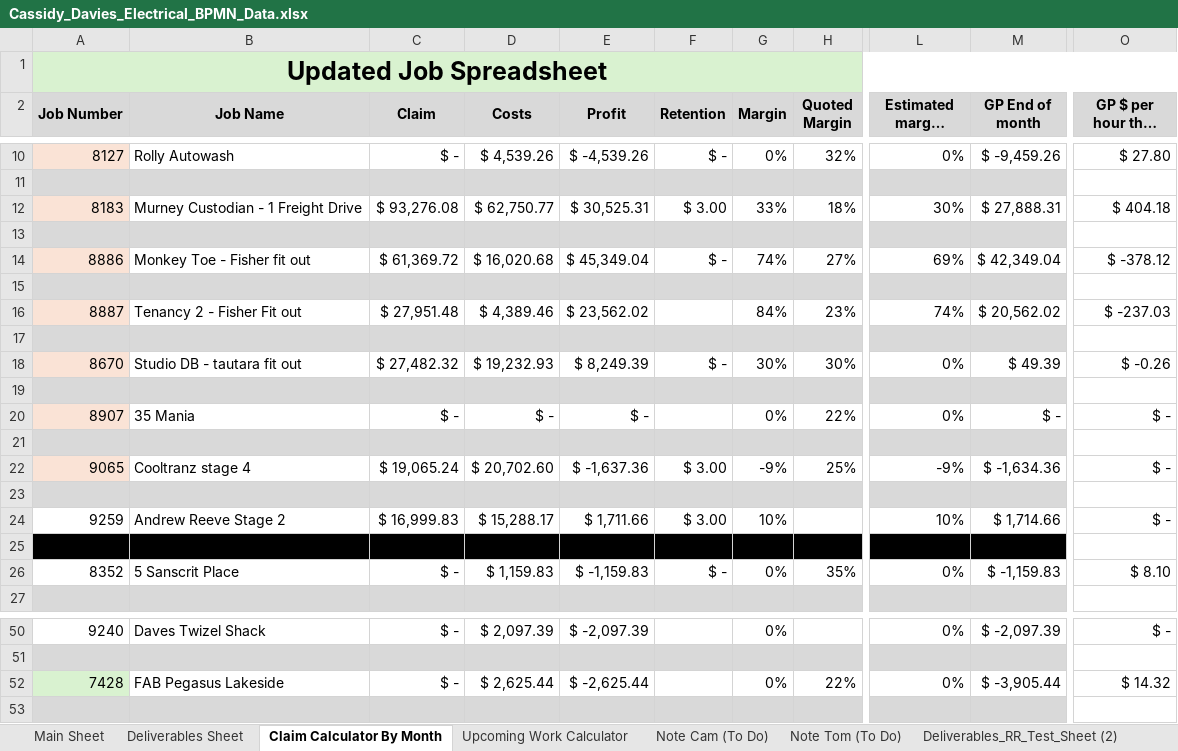
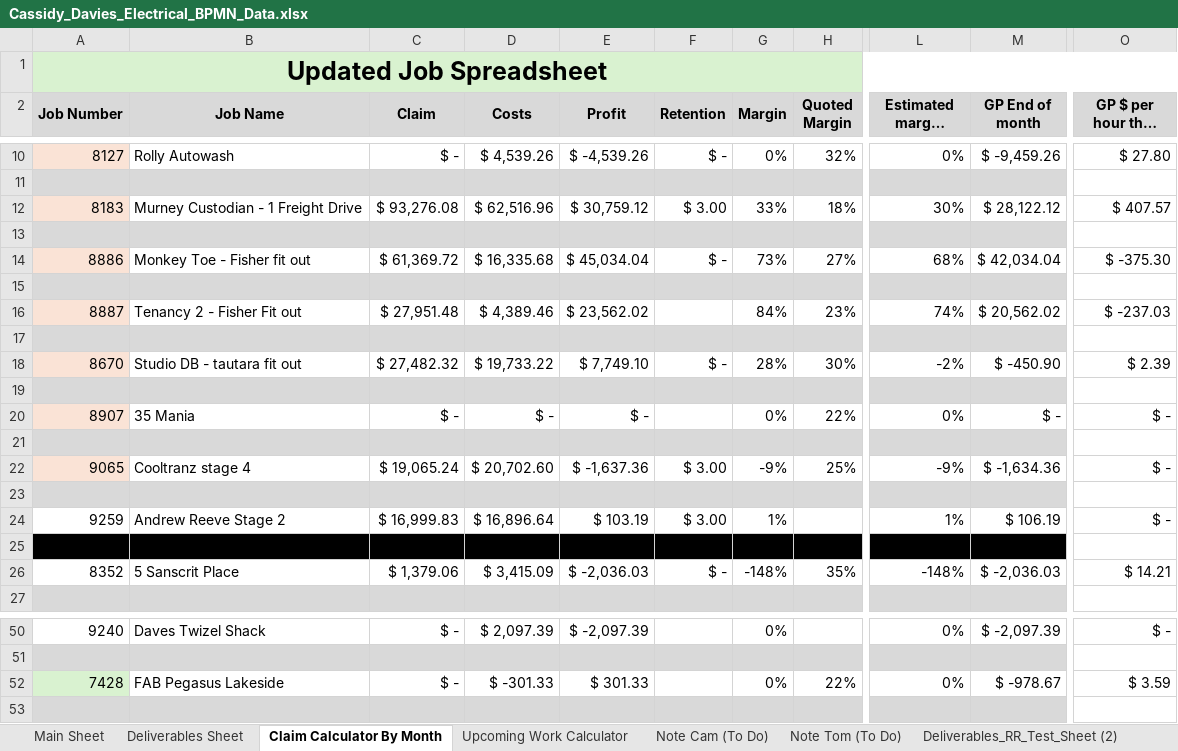
Before and after one commit to felixkwan2901/excel-dashboard, an Excel workbook: public/Cassidy_Davies_Electrical_BPMN_Data.xlsx, sheet Claim Calculator By Month, drawn as a sheet; only a part is shown, gaps mark what is left out; long unchanged cells end in …; values as stored, in another font and other column widths than the file's, no borders; conditional formats not drawn; the diff covers the shown part only; the diff names each change by its address in the sheet, - before the commit and + after, or states it on an @@ line.

```diff
--- a/public/Cassidy_Davies_Electrical_BPMN_Data.xlsx (sheet Claim Calculator By Month)
+++ b/public/Cassidy_Davies_Electrical_BPMN_Data.xlsx (sheet Claim Calculator By Month)
-D12 (Costs): $ 62,750.77
+D12 (Costs): $ 62,516.96
-E12 (Profit): $ 30,525.31
+E12 (Profit): $ 30,759.12
-M12 (GP End of month): $ 27,888.31
+M12 (GP End of month): $ 28,122.12
-O12 (GP $ per hour this month): $ 404.18
+O12 (GP $ per hour this month): $ 407.57
-D14 (Costs): $ 16,020.68
+D14 (Costs): $ 16,335.68
-E14 (Profit): $ 45,349.04
+E14 (Profit): $ 45,034.04
-G14 (Margin): 74%
+G14 (Margin): 73%
-L14 (Estimated margin E.O.M): 69%
+L14 (Estimated margin E.O.M): 68%
-M14 (GP End of month): $ 42,349.04
+M14 (GP End of month): $ 42,034.04
-O14 (GP $ per hour this month): $ -378.12
+O14 (GP $ per hour this month): $ -375.30
-D18 (Costs): $ 19,232.93
+D18 (Costs): $ 19,733.22
-E18 (Profit): $ 8,249.39
+E18 (Profit): $ 7,749.10
-G18 (Margin): 30%
+G18 (Margin): 28%
-L18 (Estimated margin E.O.M): 0%
+L18 (Estimated margin E.O.M): -2%
-M18 (GP End of month): $ 49.39
+M18 (GP End of month): $ -450.90
-O18 (GP $ per hour this month): $ -0.26
+O18 (GP $ per hour this month): $ 2.39
-D24 (Costs): $ 15,288.17
+D24 (Costs): $ 16,896.64
-E24 (Profit): $ 1,711.66
+E24 (Profit): $ 103.19
-G24 (Margin): 10%
+G24 (Margin): 1%
-L24 (Estimated margin E.O.M): 10%
+L24 (Estimated margin E.O.M): 1%
-M24 (GP End of month): $ 1,714.66
+M24 (GP End of month): $ 106.19
-C26 (Claim): $ -
+C26 (Claim): $ 1,379.06
-D26 (Costs): $ 1,159.83
+D26 (Costs): $ 3,415.09
-E26 (Profit): $ -1,159.83
+E26 (Profit): $ -2,036.03
-G26 (Margin): 0%
+G26 (Margin): -148%
-L26 (Estimated margin E.O.M): 0%
+L26 (Estimated margin E.O.M): -148%
-M26 (GP End of month): $ -1,159.83
+M26 (GP End of month): $ -2,036.03
-O26 (GP $ per hour this month): $ 8.10
+O26 (GP $ per hour this month): $ 14.21
-D52 (Costs): $ 2,625.44
+D52 (Costs): $ -301.33
-E52 (Profit): $ -2,625.44
+E52 (Profit): $ 301.33
-M52 (GP End of month): $ -3,905.44
+M52 (GP End of month): $ -978.67
-O52 (GP $ per hour this month): $ 14.32
+O52 (GP $ per hour this month): $ 3.59
```
Also changed, not shown: 3 edited cells elsewhere in this sheet, sheet Deliverables Sheet, sheet Upcoming Work Calculator, 31 other files.
